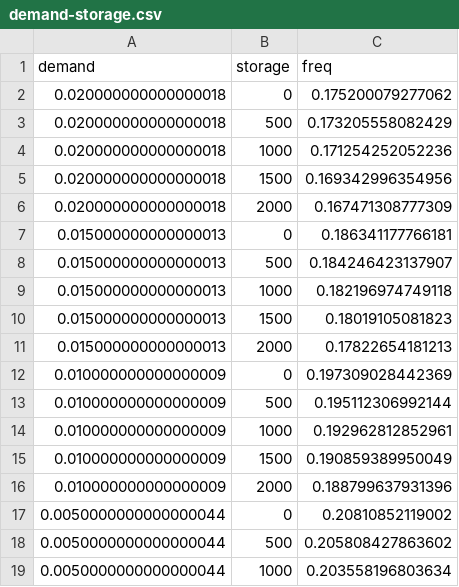
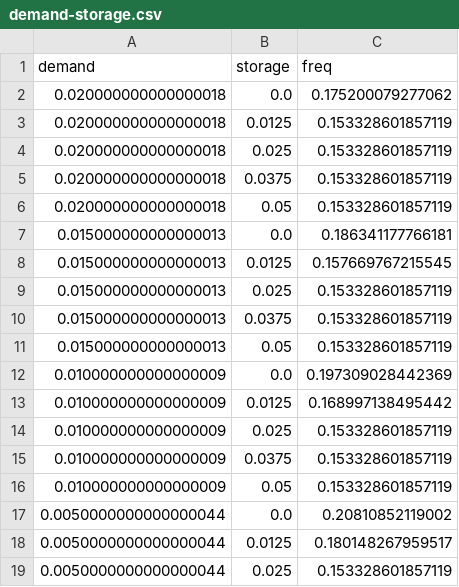
Before and after one commit to PatXue/Grid-Stability-Modeling, a CSV file: Data/Normalized Data/demand-storage.csv, drawn as a sheet; only a part is shown; the diff covers the shown part only.

```diff
--- a/Data/Normalized Data/demand-storage.csv
+++ b/Data/Normalized Data/demand-storage.csv
@@ -1,19 +1,19 @@
 demand,storage,freq
-0.020000000000000018,0,0.175200079277062
-0.020000000000000018,500,0.173205558082429
-0.020000000000000018,1000,0.171254252052236
-0.020000000000000018,1500,0.169342996354956
-0.020000000000000018,2000,0.167471308777309
-0.015000000000000013,0,0.186341177766181
-0.015000000000000013,500,0.184246423137907
-0.015000000000000013,1000,0.182196974749118
-0.015000000000000013,1500,0.18019105081823
-0.015000000000000013,2000,0.17822654181213
-0.010000000000000009,0,0.197309028442369
-0.010000000000000009,500,0.195112306992144
-0.010000000000000009,1000,0.192962812852961
-0.010000000000000009,1500,0.190859389950049
-0.010000000000000009,2000,0.188799637931396
-0.0050000000000000044,0,0.20810852119002
-0.0050000000000000044,500,0.205808427863602
-0.0050000000000000044,1000,0.203558196803634
+0.020000000000000018,0.0,0.175200079277062
+0.020000000000000018,0.0125,0.153328601857119
+0.020000000000000018,0.025,0.153328601857119
+0.020000000000000018,0.0375,0.153328601857119
+0.020000000000000018,0.05,0.153328601857119
+0.015000000000000013,0.0,0.186341177766181
+0.015000000000000013,0.0125,0.157669767215545
+0.015000000000000013,0.025,0.153328601857119
+0.015000000000000013,0.0375,0.153328601857119
+0.015000000000000013,0.05,0.153328601857119
+0.010000000000000009,0.0,0.197309028442369
+0.010000000000000009,0.0125,0.168997138495442
+0.010000000000000009,0.025,0.153328601857119
+0.010000000000000009,0.0375,0.153328601857119
+0.010000000000000009,0.05,0.153328601857119
+0.0050000000000000044,0.0,0.20810852119002
+0.0050000000000000044,0.0125,0.180148267959517
+0.0050000000000000044,0.025,0.153328601857119
```
Also changed, not shown: 13 edited cells elsewhere in this file, Data/Normalized Data/storage-inertia.csv, Data/Normalized Data/storage-solar.csv, 14 other files.
